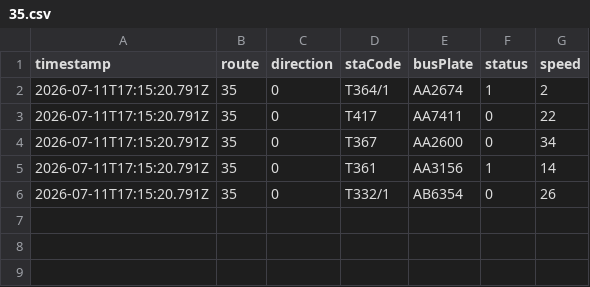
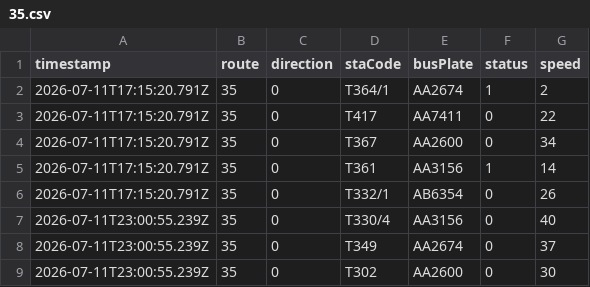
Before and after one commit to ChiHin-Lio/macau-bus-data, a CSV file: raw_logs/35.csv, drawn as a sheet; the diff names each change by its address in the sheet, - before the commit and + after, or states it on an @@ line.

Commit message:
scraper: update 35.csv via Cloudflare Worker

```diff
--- a/raw_logs/35.csv
+++ b/raw_logs/35.csv
+row 7: 2026-07-11T23:00:55.239Z | 35 | 0 | T330/4 | AA3156 | 0 | 40
+row 8: 2026-07-11T23:00:55.239Z | 35 | 0 | T349 | AA2674 | 0 | 37
+row 9: 2026-07-11T23:00:55.239Z | 35 | 0 | T302 | AA2600 | 0 | 30
```
